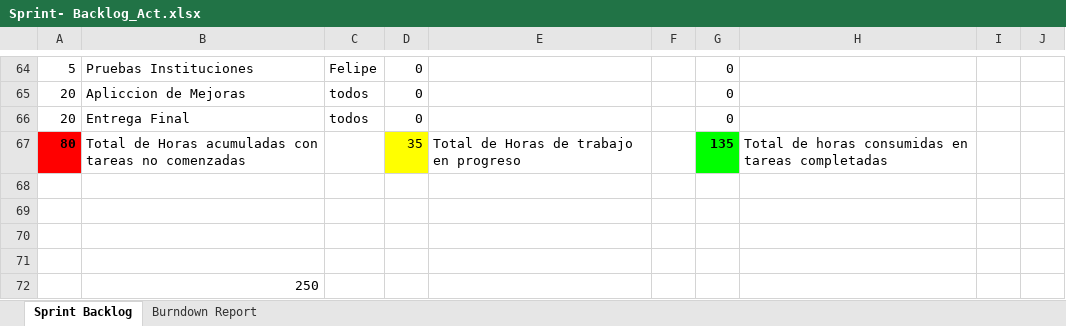
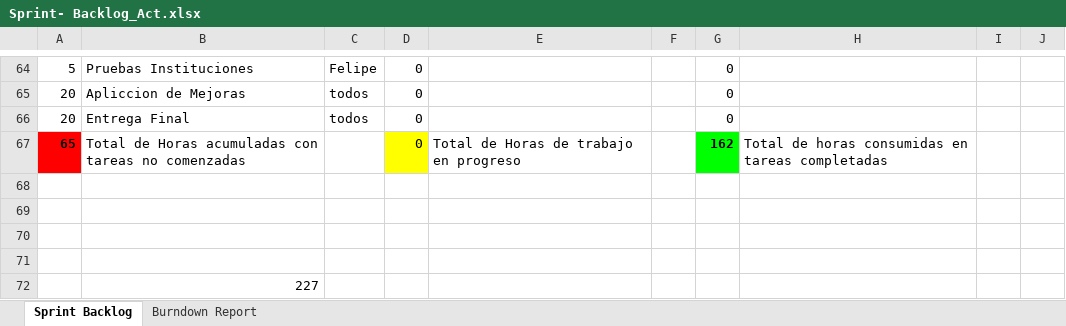
Before and after one commit to taller3uct/Doc_PPTS, an Excel workbook: Sprint- Backlog_Act.xlsx, sheet Sprint Backlog, drawn as a sheet; only a part is shown, gaps mark what is left out; values as stored, in another font and other column widths than the file's, no borders; charts and pictures not drawn; the diff covers the shown part only; the diff names each change by its address in the sheet, - before the commit and + after, or states it on an @@ line.

```diff
--- a/Sprint- Backlog_Act.xlsx (sheet Sprint Backlog)
+++ b/Sprint- Backlog_Act.xlsx (sheet Sprint Backlog)
-A67: 80
+A67: 65
-D67: 35
+D67: 0
-G67: 135
+G67: 162
-B72: 250
+B72: 227
```
Also changed, not shown: 7 added rows, 7 removed rows and 19 edited cells elsewhere in this sheet, sheet Burndown Report, formulas that keep their value, charts or pictures.
